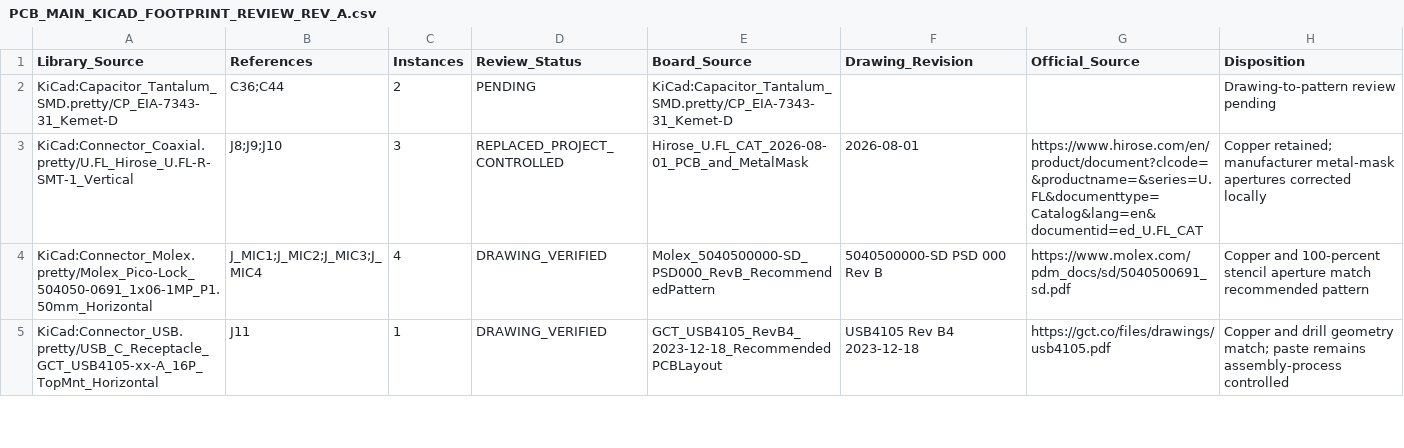
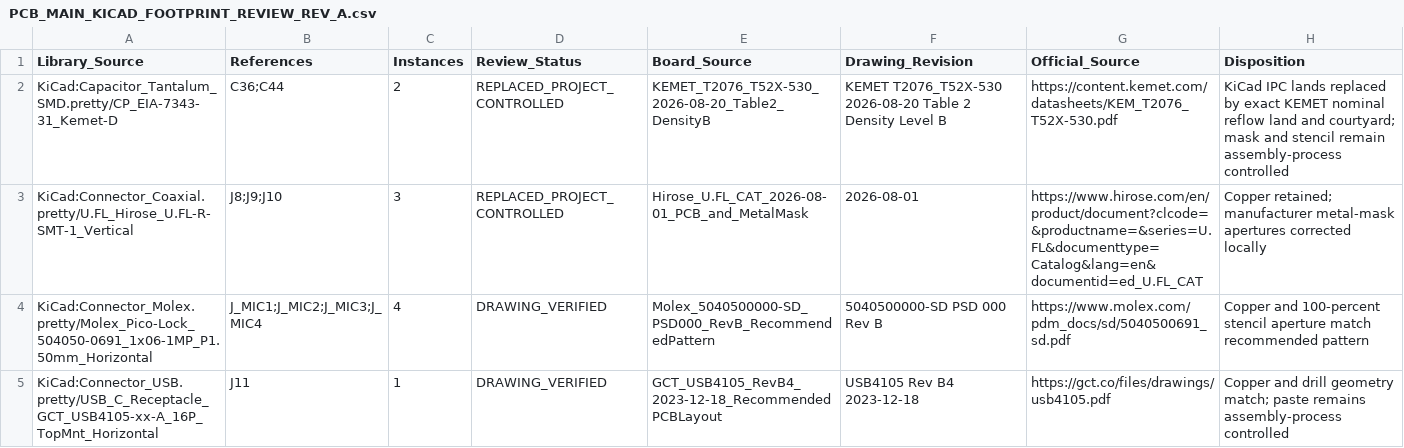
Before and after one commit to skif-ops/rs-zs-bpla, a CSV file: hardware/reviews/PCB_MAIN_KICAD_FOOTPRINT_REVIEW_REV_A.csv, drawn as a sheet; only a part is shown.

Commit message:
pcb(main): control KEMET D-case land pattern

```diff
--- a/hardware/reviews/PCB_MAIN_KICAD_FOOTPRINT_REVIEW_REV_A.csv
+++ b/hardware/reviews/PCB_MAIN_KICAD_FOOTPRINT_REVIEW_REV_A.csv
@@ -1,3 +1,3 @@
 Library_Source,References,Instances,Review_Status,Board_Source,Drawing_Revision,Official_Source,Disposition
-KiCad:Capacitor_Tantalum_SMD.pretty/CP_EIA-7343-31_Kemet-D,C36;C44,2,PENDING,KiCad:Capacitor_Tantalum_SMD.pretty/CP_EIA-7343-31_Kemet-D,,,Drawing-to-pattern review pending
+KiCad:Capacitor_Tantalum_SMD.pretty/CP_EIA-7343-31_Kemet-D,C36;C44,2,REPLACED_PROJECT_CONTROLLED,KEMET_T2076_T52X-530_2026-08-20_Table2_DensityB,KEMET T2076_T52X-530 2026-08-20 Table 2 Density Level B,https://content.kemet.com/datasheets/KEM_T2076_T52X-530.pdf,KiCad IPC lands replaced by exact KEMET nominal reflow land and courtyard; mask and stencil remain assembly-process controlled
 KiCad:Connector_Coaxial.pretty/U.FL_Hirose_U.FL-R-SMT-1_Vertical,J8;J9;J10,3,REPLACED_PROJECT_CONTROLLED,Hirose_U.FL_CAT_2026-08-01_PCB_and_MetalMask,2026-08-01,https://www.hirose.com/en/product/document?clcode=&productname=&series=U.FL&documenttype=Catalog&lang=en&documentid=ed_U.FL_CAT,Copper retained; manufacturer metal-mask apertures corrected locally
```
Also changed, not shown: 12 other files.
